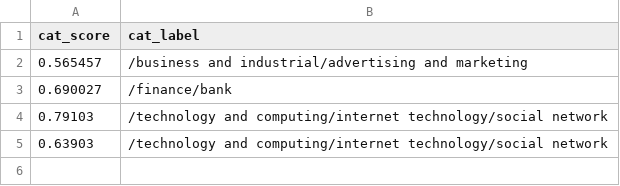
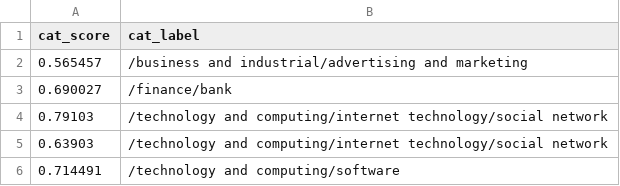
Before and after one commit to Zephyrs3/Sentiment_analysis, a CSV file: catop.csv, drawn as a sheet.

Commit message:
Updated

```diff
--- a/catop.csv
+++ b/catop.csv
@@ -5 +5,2 @@ cat_score,cat_label
 0.63903,/technology and computing/internet technology/social network
+0.714491,/technology and computing/software
```
